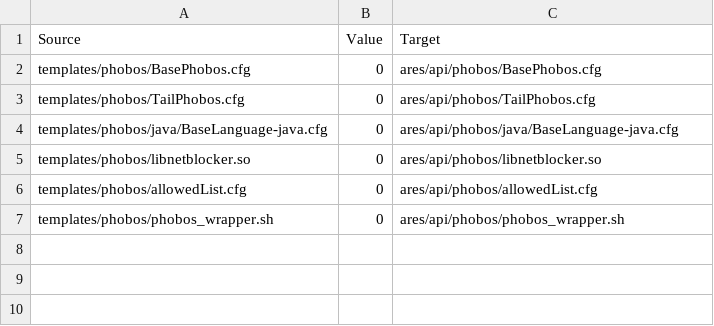
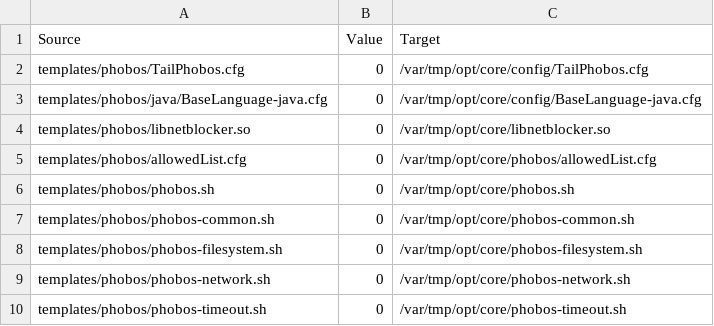
Before and after one commit to ls1intum/Ares2, a CSV file: src/main/resources/de/tum/cit/ase/ares/api/configuration/copyFiles/PhobosCopyFiles.csv, drawn as a sheet.

Commit message:
update phobos copy files

```diff
--- a/src/main/resources/de/tum/cit/ase/ares/api/configuration/copyFiles/PhobosCopyFiles.csv
+++ b/src/main/resources/de/tum/cit/ase/ares/api/configuration/copyFiles/PhobosCopyFiles.csv
@@ -1,7 +1,10 @@
 Source,Value,Target
-templates/phobos/BasePhobos.cfg,0,ares/api/phobos/BasePhobos.cfg
-templates/phobos/TailPhobos.cfg,0,ares/api/phobos/TailPhobos.cfg
-templates/phobos/java/BaseLanguage-java.cfg,0,ares/api/phobos/java/BaseLanguage-java.cfg
-templates/phobos/libnetblocker.so,0,ares/api/phobos/libnetblocker.so
-templates/phobos/allowedList.cfg,0,ares/api/phobos/allowedList.cfg
-templates/phobos/phobos_wrapper.sh,0,ares/api/phobos/phobos_wrapper.sh
+templates/phobos/TailPhobos.cfg,0,/var/tmp/opt/core/config/TailPhobos.cfg
+templates/phobos/java/BaseLanguage-java.cfg,0,/var/tmp/opt/core/config/BaseLanguage-java.cfg
+templates/phobos/libnetblocker.so,0,/var/tmp/opt/core/libnetblocker.so
+templates/phobos/allowedList.cfg,0,/var/tmp/opt/core/phobos/allowedList.cfg
+templates/phobos/phobos.sh,0,/var/tmp/opt/core/phobos.sh
+templates/phobos/phobos-common.sh,0,/var/tmp/opt/core/phobos-common.sh
+templates/phobos/phobos-filesystem.sh,0,/var/tmp/opt/core/phobos-filesystem.sh
+templates/phobos/phobos-network.sh,0,/var/tmp/opt/core/phobos-network.sh
+templates/phobos/phobos-timeout.sh,0,/var/tmp/opt/core/phobos-timeout.sh
```
Also changed, not shown: 10 other files.
